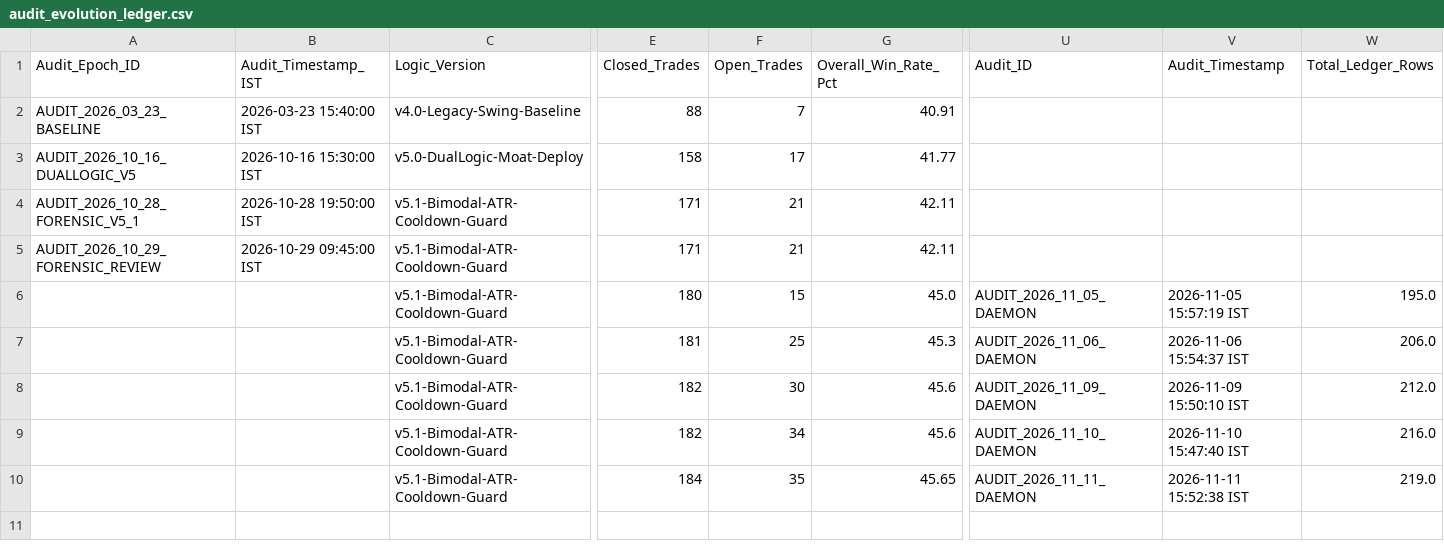
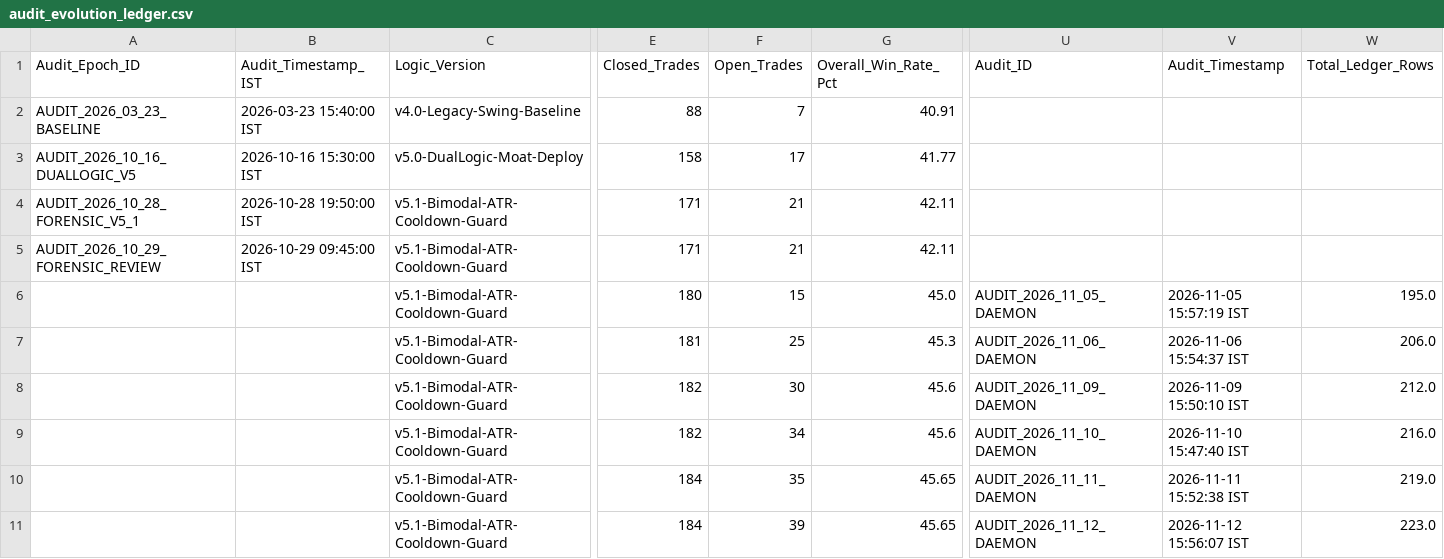
Before and after one commit to aetherasystemscore/SmartStock-Radar, a CSV file: data/audit_evolution_ledger.csv, drawn as a sheet; only a part is shown, gaps mark what is left out; rows hold the shown columns only; the diff names each change by its address in the sheet, - before the commit and + after, or states it on an @@ line.

```diff
--- a/data/audit_evolution_ledger.csv
+++ b/data/audit_evolution_ledger.csv
+row 11:  |  | v5.1-Bimodal-ATR-Cooldown-Guard | 184 | 39 | 45.65 | AUDIT_2026_11_12_DAEMON | 2026-11-12 15:56:07 IST | 223.0
```
Also changed, not shown: catalyst_prediction_ledger.csv, data/paper_trades.csv, 4 other files.
